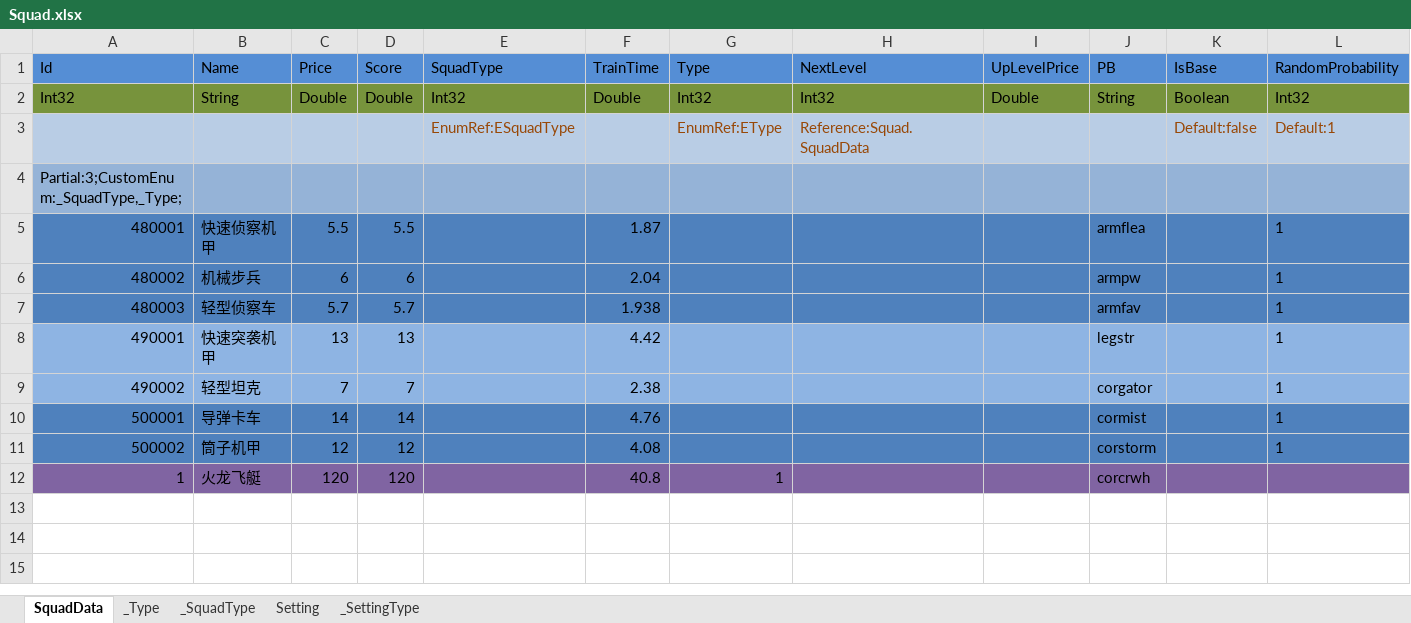
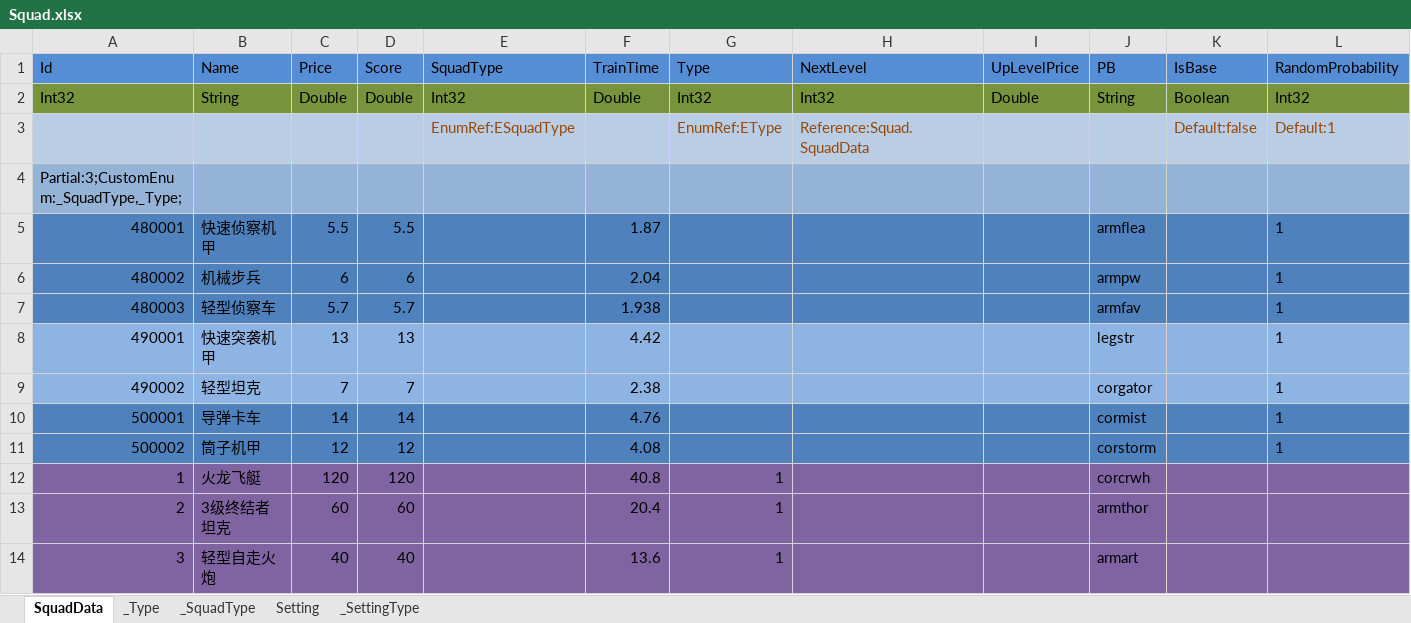
Before and after one commit to wu1274704958/bililive_dm, an Excel workbook: resource/excel_bar/Squad.xlsx, sheet SquadData, drawn as a sheet; only a part is shown; values as stored, in another font and other column widths than the file's, no borders; rows hold the shown columns only; the diff names each change by its address in the sheet, - before the commit and + after, or states it on an @@ line.

Commit message:
Add Random Squad

```diff
--- a/resource/excel_bar/Squad.xlsx (sheet SquadData)
+++ b/resource/excel_bar/Squad.xlsx (sheet SquadData)
+row 13: 2 | 3级终结者坦克 | 60 | 60 |  | 20.4 | 1 |  |  | armthor
+row 14: 3 | 轻型自走火炮 | 40 | 40 |  | 13.6 | 1 |  |  | armart
```
Also changed, not shown: resource/excel_bar/CommonConfig.xlsx, resource/excel_bar/Gift.xlsx, 6 other files.
